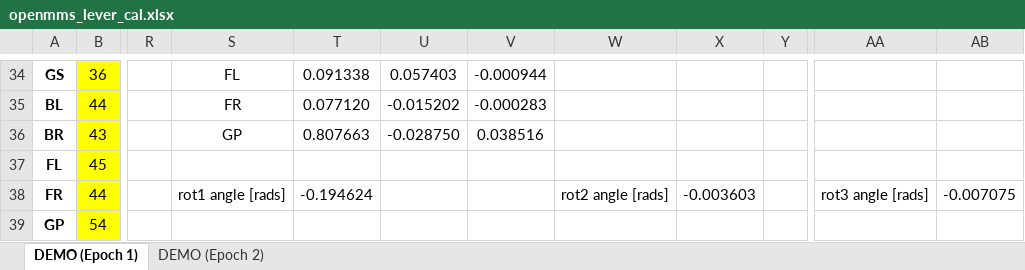
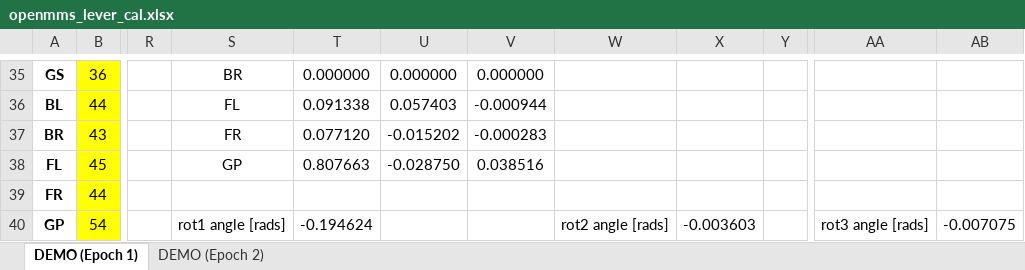
Before and after one commit to ryan-brazeal-ufl/OpenMMS, an Excel workbook: post_processing/code/openmms_lever_cal.xlsx, sheet DEMO (Epoch 1), drawn as a sheet; only a part is shown, gaps mark what is left out; values as stored, in another font and other column widths than the file's, no borders; charts and pictures and conditional formats not drawn; addresses are those after the commit; the diff covers the shown part only; the diff names each change by its address in the sheet, - before the commit and + after, or states it on an @@ line.

```diff
--- a/post_processing/code/openmms_lever_cal.xlsx (sheet DEMO (Epoch 1))
+++ b/post_processing/code/openmms_lever_cal.xlsx (sheet DEMO (Epoch 1))
-S35: FL
+S35: BR
-T35: 0.091338
+T35: 0.000000
-U35: 0.057403
+U35: 0.000000
-V35: -0.000944
+V35: 0.000000
-S36: FR
+S36: FL
-T36: 0.077120
+T36: 0.091338
-U36: -0.015202
+U36: 0.057403
-V36: -0.000283
+V36: -0.000944
-S37: GP
+S37: FR
-T37: 0.807663
+T37: 0.077120
-U37: -0.028750
+U37: -0.015202
-V37: 0.038516
+V37: -0.000283
-S38: (empty)
+S38: GP
-T38: (empty)
+T38: 0.807663
-U38: (empty)
+U38: -0.028750
-V38: (empty)
+V38: 0.038516
-S39: rot1 angle [rads]
+S39: (empty)
-T39: -0.194624
+T39: (empty)
-W39: rot2 angle [rads]
+W39: (empty)
-X39: -0.003603
+X39: (empty)
-AA39: rot3 angle [rads]
+AA39: (empty)
-AB39: -0.007075
+AB39: (empty)
-S40: (empty)
+S40: rot1 angle [rads]
-T40: (empty)
+T40: -0.194624
-W40: (empty)
+W40: rot2 angle [rads]
-X40: (empty)
+X40: -0.003603
-AA40: (empty)
+AA40: rot3 angle [rads]
-AB40: (empty)
+AB40: -0.007075
```
Also changed, not shown: 5 added rows, 4 removed rows, 1 moved row, 159 edited cells, cell formats and merged cells elsewhere in this sheet, formulas that keep their value, charts or pictures.
